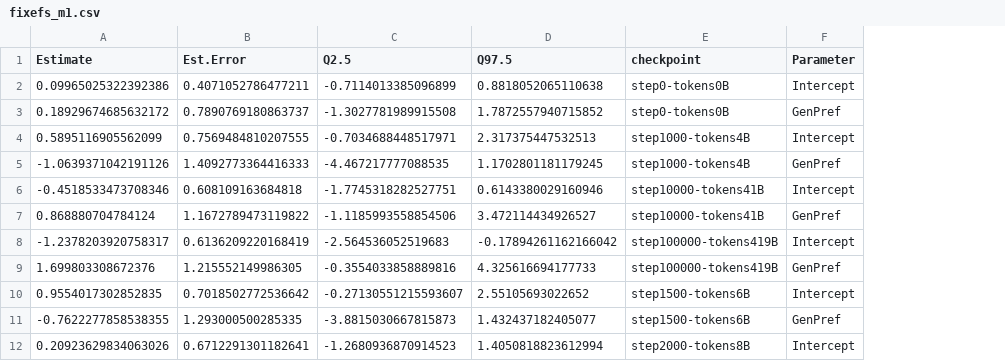
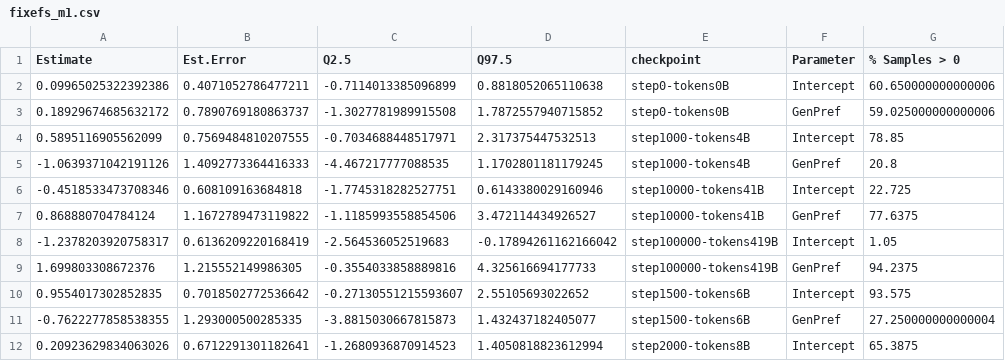
Before and after one commit to znhoughton/LLM-Ordering-Preferences, a CSV file: Data/fixefs_m1.csv, drawn as a sheet; only a part is shown; the diff names each change by its address in the sheet, - before the commit and + after, or states it on an @@ line.

```diff
--- a/Data/fixefs_m1.csv
+++ b/Data/fixefs_m1.csv
+column G (% Samples > 0), rows 2-12: 60.650000000000006 | 59.025000000000006 | 78.85 | 20.8 | 22.725 | 77.6375 | 1.05 | 94.2375 | 93.575 | 27.250000000000004 | 65.3875
```
Also changed, not shown: Data/allenai_OLMo-7B-0424-hf.csv, Data/fixefs_m2.csv, 22 other files.
